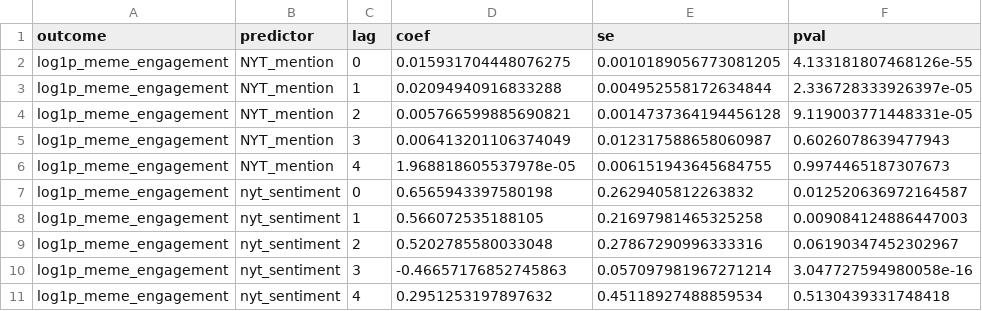
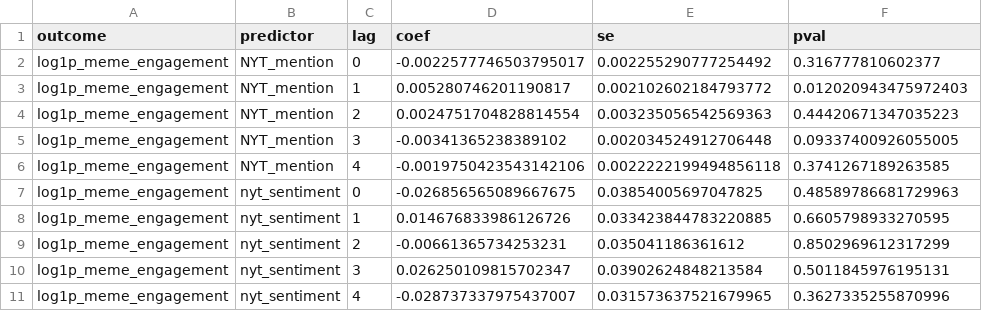
Before and after one commit to dil-beszabo/szakdolgozat, a CSV file: data/derived/twfe_key_coefficients.csv, drawn as a sheet; only a part is shown; the diff covers the shown part only.

```diff
--- a/data/derived/twfe_key_coefficients.csv
+++ b/data/derived/twfe_key_coefficients.csv
@@ -1,11 +1,11 @@
 outcome,predictor,lag,coef,se,pval
-log1p_meme_engagement,NYT_mention,0,0.015931704448076275,0.0010189056773081205,4.133181807468126e-55
-log1p_meme_engagement,NYT_mention,1,0.02094940916833288,0.004952558172634844,2.336728333926397e-05
-log1p_meme_engagement,NYT_mention,2,0.005766599885690821,0.0014737364194456128,9.119003771448331e-05
-log1p_meme_engagement,NYT_mention,3,0.006413201106374049,0.012317588658060987,0.6026078639477943
-log1p_meme_engagement,NYT_mention,4,1.968818605537978e-05,0.006151943645684755,0.9974465187307673
-log1p_meme_engagement,nyt_sentiment,0,0.6565943397580198,0.2629405812263832,0.012520636972164587
-log1p_meme_engagement,nyt_sentiment,1,0.566072535188105,0.21697981465325258,0.009084124886447003
-log1p_meme_engagement,nyt_sentiment,2,0.5202785580033048,0.27867290996333316,0.06190347452302967
-log1p_meme_engagement,nyt_sentiment,3,-0.46657176852745863,0.057097981967271214,3.047727594980058e-16
-log1p_meme_engagement,nyt_sentiment,4,0.2951253197897632,0.45118927488859534,0.5130439331748418
+log1p_meme_engagement,NYT_mention,0,-0.0022577746503795017,0.002255290777254492,0.316777810602377
+log1p_meme_engagement,NYT_mention,1,0.005280746201190817,0.002102602184793772,0.012020943475972403
+log1p_meme_engagement,NYT_mention,2,0.0024751704828814554,0.003235056542569363,0.44420671347035223
+log1p_meme_engagement,NYT_mention,3,-0.00341365238389102,0.002034524912706448,0.09337400926055005
+log1p_meme_engagement,NYT_mention,4,-0.0019750423543142106,0.0022222199494856118,0.3741267189263585
+log1p_meme_engagement,nyt_sentiment,0,-0.026856565089667675,0.03854005697047825,0.48589786681729963
+log1p_meme_engagement,nyt_sentiment,1,0.014676833986126726,0.033423844783220885,0.6605798933270595
+log1p_meme_engagement,nyt_sentiment,2,-0.00661365734253231,0.035041186361612,0.8502969612317299
+log1p_meme_engagement,nyt_sentiment,3,0.026250109815702347,0.03902624848213584,0.5011845976195131
+log1p_meme_engagement,nyt_sentiment,4,-0.028737337975437007,0.031573637521679965,0.3627335255870996
```
Also changed, not shown: 60 edited cells elsewhere in this file, data/derived/nyt_weekly_sentiment.csv, data/derived/twfe_key_coefficients_mention_only_1_lags.csv, 7 other files.
